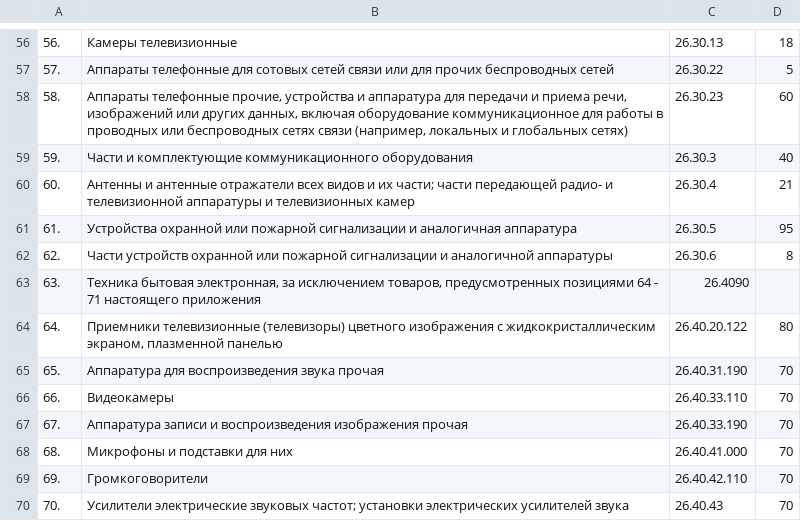
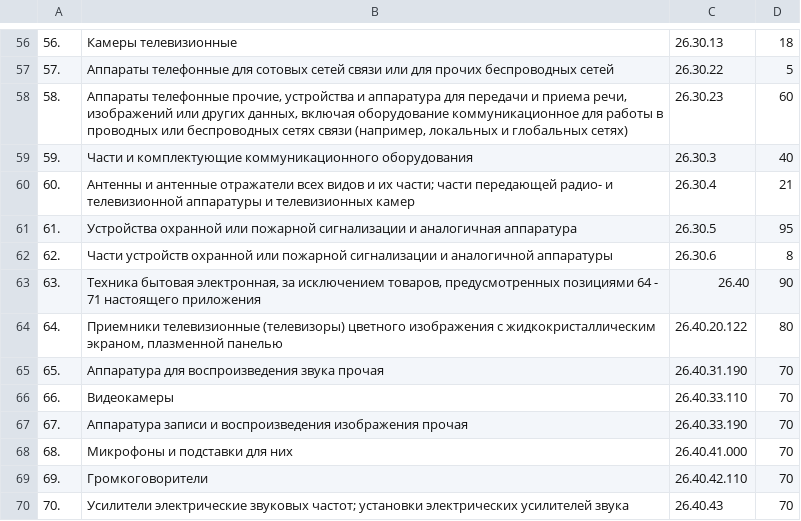
Before and after one commit to prog815/okpd2-pp1875, a TSV file: source_pp1875_app3.tsv, drawn as a sheet; only a part is shown, gaps mark what is left out.

```diff
--- a/source_pp1875_app3.tsv
+++ b/source_pp1875_app3.tsv
@@ -62,3 +62,3 @@
 62.	Части устройств охранной или пожарной сигнализации и аналогичной аппаратуры	26.30.6	8
-63.	Техника бытовая электронная, за исключением товаров, предусмотренных позициями 64 - 71 настоящего приложения	26.4090
+63.	Техника бытовая электронная, за исключением товаров, предусмотренных позициями 64 - 71 настоящего приложения	26.40	90
 64.	Приемники телевизионные (телевизоры) цветного изображения с жидкокристаллическим экраном, плазменной панелью	26.40.20.122	80
```
Also changed, not shown: source_pp1875_app1.tsv, source_pp1875_app2.tsv, 1 other file.
